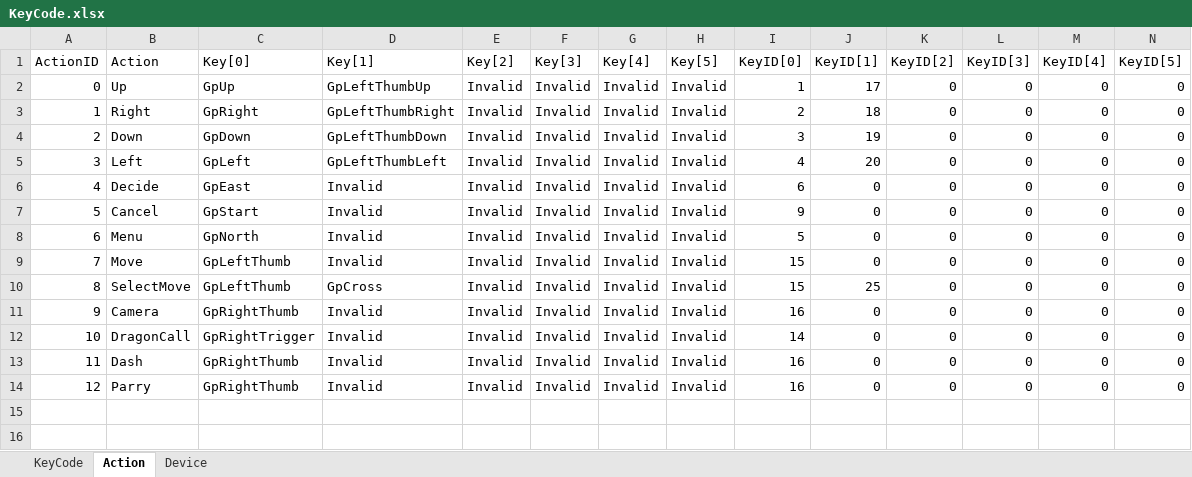
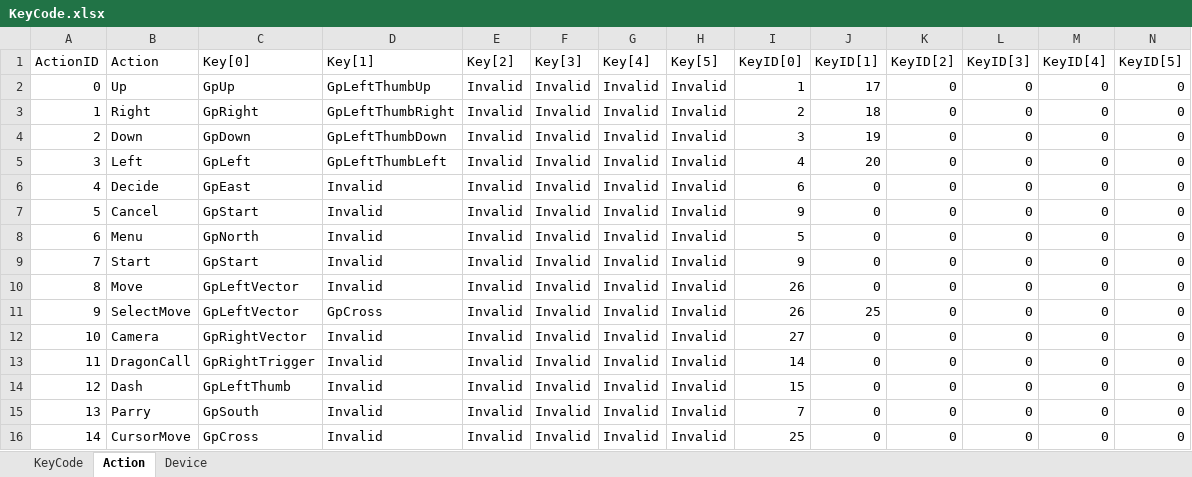
Before and after one commit to kana-bunbun/2nd_3DAction, an Excel workbook: DXLibProject_Start/Data/CSV/KeyCode.xlsx, sheet Action, drawn as a sheet; values as stored, in another font and other column widths than the file's, no borders; addresses are those after the commit; the diff names each change by its address in the sheet, - before the commit and + after, or states it on an @@ line.

```diff
--- a/DXLibProject_Start/Data/CSV/KeyCode.xlsx (sheet Action)
+++ b/DXLibProject_Start/Data/CSV/KeyCode.xlsx (sheet Action)
+row 9: 7 | Start | GpStart | Invalid | Invalid | Invalid | Invalid | Invalid | 9 | 0 | 0 | 0 | 0 | 0
@@ column A (ActionID) renumbered between rows 10 and 15 @@
-C10:C11 (Key[0]): GpLeftThumb
+C10:C11 (Key[0]): GpLeftVector
-I10:I11 (KeyID[0]): 15
+I10:I11 (KeyID[0]): 26
-C12 (Key[0]): GpRightThumb
+C12 (Key[0]): GpRightVector
-I12 (KeyID[0]): 16
+I12 (KeyID[0]): 27
-C14 (Key[0]): GpRightThumb
+C14 (Key[0]): GpLeftThumb
-I14 (KeyID[0]): 16
+I14 (KeyID[0]): 15
-C15 (Key[0]): GpRightThumb
+C15 (Key[0]): GpSouth
-I15 (KeyID[0]): 16
+I15 (KeyID[0]): 7
+row 16: 14 | CursorMove | GpCross | Invalid | Invalid | Invalid | Invalid | Invalid | 25 | 0 | 0 | 0 | 0 | 0
```
Also changed, not shown: sheet KeyCode, formulas that keep their value, DXLibProject_Start/Data/CSV/ActionIntervalParam.xlsx, DXLibProject_Start/Data/CSV/CameraParam.xlsx, 37 other files.
